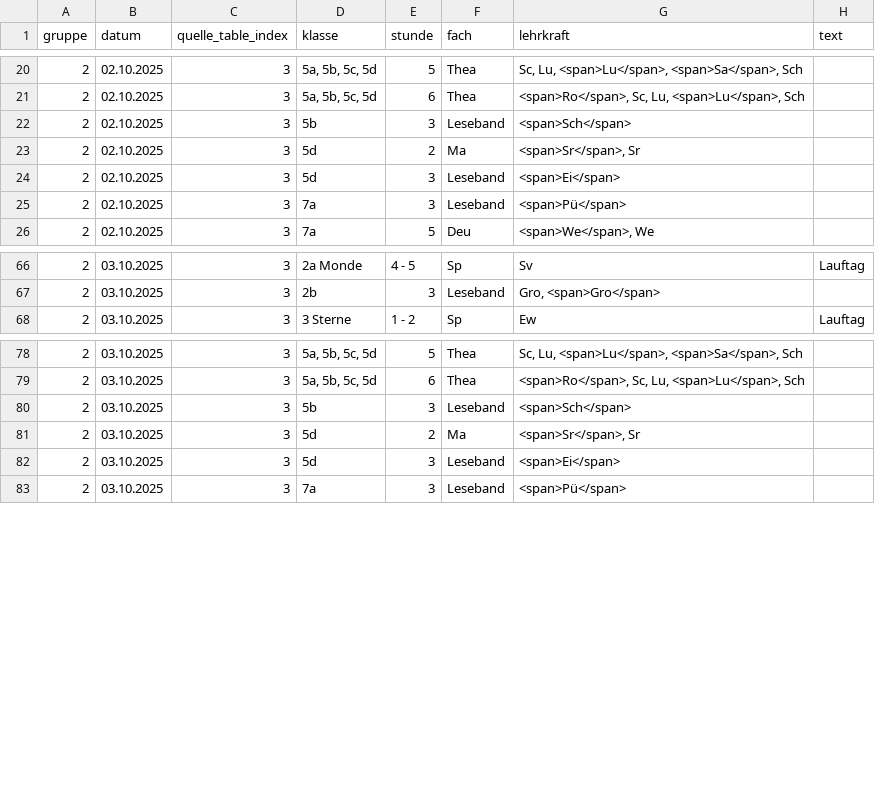
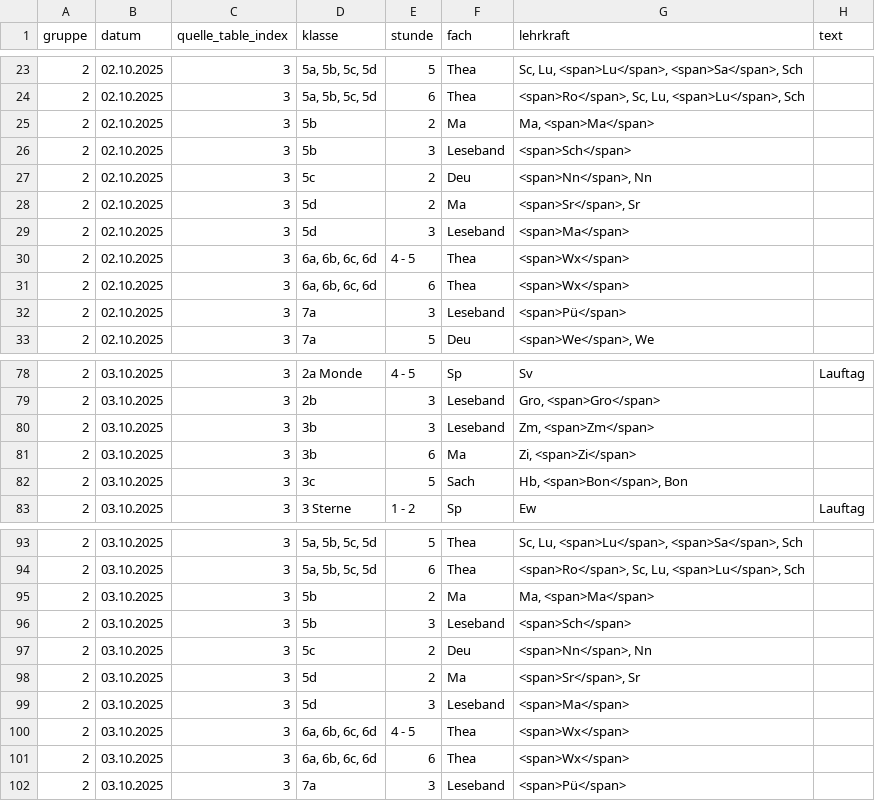
Before and after one commit to iluvatar80/untis-monitor, a CSV file: docs/untis_subst_normalized.csv, drawn as a sheet; only a part is shown, gaps mark what is left out; the diff covers the shown part only.

```diff
--- a/docs/untis_subst_normalized.csv
+++ b/docs/untis_subst_normalized.csv
@@ -21,5 +24,9 @@
 2,02.10.2025,3,"5a, 5b, 5c, 5d",6,Thea,"<span>Ro</span>, Sc, Lu, <span>Lu</span>, Sch",
+2,02.10.2025,3,5b,2,Ma,"Ma, <span>Ma</span>",
 2,02.10.2025,3,5b,3,Leseband,<span>Sch</span>,
+2,02.10.2025,3,5c,2,Deu,"<span>Nn</span>, Nn",
 2,02.10.2025,3,5d,2,Ma,"<span>Sr</span>, Sr",
-2,02.10.2025,3,5d,3,Leseband,<span>Ei</span>,
+2,02.10.2025,3,5d,3,Leseband,<span>Ma</span>,
+2,02.10.2025,3,"6a, 6b, 6c, 6d",4 - 5,Thea,<span>Wx</span>,
+2,02.10.2025,3,"6a, 6b, 6c, 6d",6,Thea,<span>Wx</span>,
 2,02.10.2025,3,7a,3,Leseband,<span>Pü</span>,
@@ -67,2 +79,5 @@
 2,03.10.2025,3,2b,3,Leseband,"Gro, <span>Gro</span>",
+2,03.10.2025,3,3b,3,Leseband,"Zm, <span>Zm</span>",
+2,03.10.2025,3,3b,6,Ma,"Zi, <span>Zi</span>",
+2,03.10.2025,3,3c,5,Sach,"Hb, <span>Bon</span>, Bon",
 2,03.10.2025,3,3 Sterne,1 - 2,Sp,Ew,Lauftag
@@ -79,5 +94,9 @@
 2,03.10.2025,3,"5a, 5b, 5c, 5d",6,Thea,"<span>Ro</span>, Sc, Lu, <span>Lu</span>, Sch",
+2,03.10.2025,3,5b,2,Ma,"Ma, <span>Ma</span>",
 2,03.10.2025,3,5b,3,Leseband,<span>Sch</span>,
+2,03.10.2025,3,5c,2,Deu,"<span>Nn</span>, Nn",
 2,03.10.2025,3,5d,2,Ma,"<span>Sr</span>, Sr",
-2,03.10.2025,3,5d,3,Leseband,<span>Ei</span>,
+2,03.10.2025,3,5d,3,Leseband,<span>Ma</span>,
+2,03.10.2025,3,"6a, 6b, 6c, 6d",4 - 5,Thea,<span>Wx</span>,
+2,03.10.2025,3,"6a, 6b, 6c, 6d",6,Thea,<span>Wx</span>,
 2,03.10.2025,3,7a,3,Leseband,<span>Pü</span>,
```
Also changed, not shown: 13 added rows and 4 edited cells elsewhere in this file, docs/webuntis_subst.csv, 7 other files.
